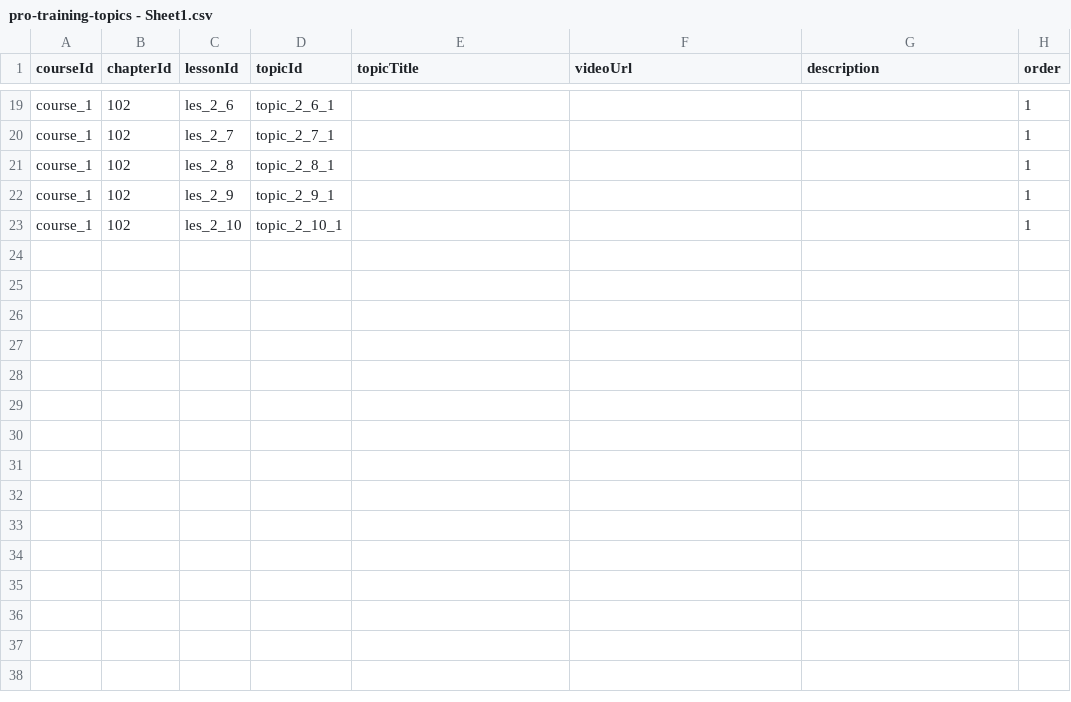
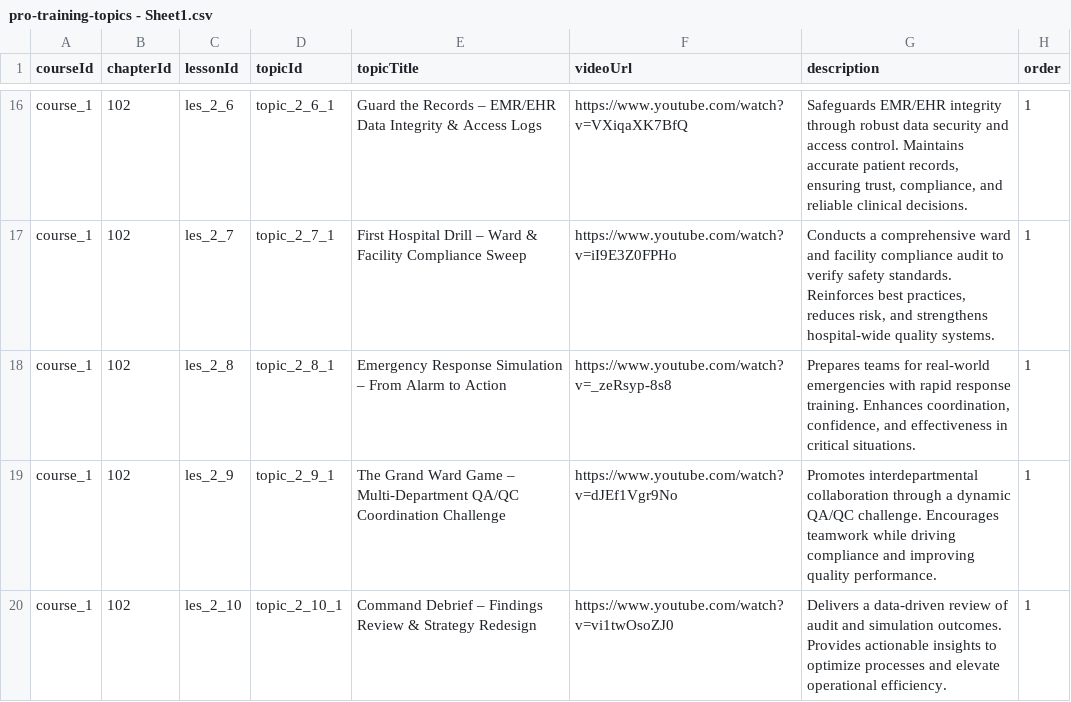
Before and after one commit to anasaran005/learnflow-zenith-56, a CSV file: coursecsv/pro-training-topics - Sheet1.csv, drawn as a sheet; only a part is shown, gaps mark what is left out; addresses are those after the commit; the diff covers the shown part only; the diff names each change by its address in the sheet, - before the commit and + after, or states it on an @@ line.

```diff
--- a/coursecsv/pro-training-topics - Sheet1.csv
+++ b/coursecsv/pro-training-topics - Sheet1.csv
-E16 (topicTitle): (empty)
+E16 (topicTitle): Guard the Records – EMR/EHR Data Integrity & Access Logs
-F16 (videoUrl): (empty)
+F16 (videoUrl): https://www.youtube.com/watch?v=VXiqaXK7BfQ
-G16 (description): (empty)
+G16 (description): Safeguards EMR/EHR integrity through robust data security and access control. Maintains accurate patient records, ensuring trust, compliance, and reliable clinical decisions.
-E17 (topicTitle): (empty)
+E17 (topicTitle): First Hospital Drill – Ward & Facility Compliance Sweep
-F17 (videoUrl): (empty)
+F17 (videoUrl): https://www.youtube.com/watch?v=iI9E3Z0FPHo
-G17 (description): (empty)
+G17 (description): Conducts a comprehensive ward and facility compliance audit to verify safety standards. Reinforces best practices, reduces risk, and strengthens hospital-wide quality systems.
-E18 (topicTitle): (empty)
+E18 (topicTitle): Emergency Response Simulation – From Alarm to Action
-F18 (videoUrl): (empty)
+F18 (videoUrl): https://www.youtube.com/watch?v=_zeRsyp-8s8
-G18 (description): (empty)
+G18 (description): Prepares teams for real-world emergencies with rapid response training. Enhances coordination, confidence, and effectiveness in critical situations.
-E19 (topicTitle): (empty)
+E19 (topicTitle): The Grand Ward Game – Multi-Department QA/QC Coordination Challenge
-F19 (videoUrl): (empty)
+F19 (videoUrl): https://www.youtube.com/watch?v=dJEf1Vgr9No
-G19 (description): (empty)
+G19 (description): Promotes interdepartmental collaboration through a dynamic QA/QC challenge. Encourages teamwork while driving compliance and improving quality performance.
-E20 (topicTitle): (empty)
+E20 (topicTitle): Command Debrief – Findings Review & Strategy Redesign
-F20 (videoUrl): (empty)
+F20 (videoUrl): https://www.youtube.com/watch?v=vi1twOsoZJ0
-G20 (description): (empty)
+G20 (description): Delivers a data-driven review of audit and simulation outcomes. Provides actionable insights to optimize processes and elevate operational efficiency.
```
Also changed, not shown: 3 removed rows and 29 edited cells elsewhere in this file.
